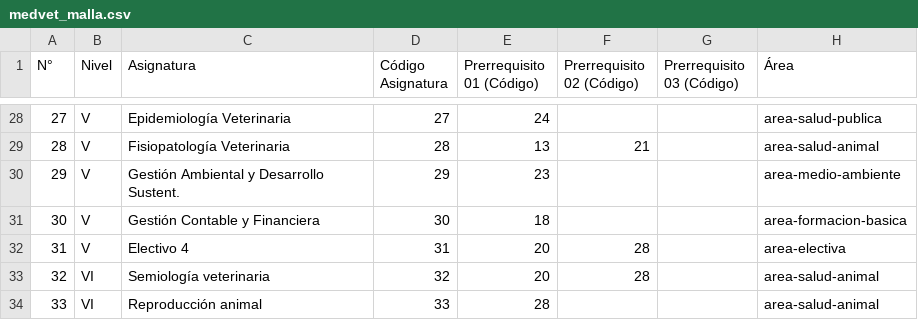
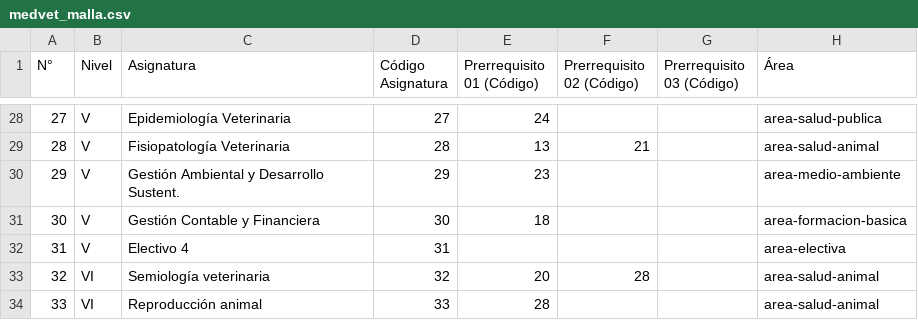
Before and after one commit to JeanAlexandreVergaraUSM/Malla-Interactiva, a CSV file: medvet_malla.csv, drawn as a sheet; only a part is shown, gaps mark what is left out.

Commit message:
Update medvet_malla.csv

```diff
--- a/medvet_malla.csv
+++ b/medvet_malla.csv
@@ -31,3 +31,3 @@
 30;V;Gestión Contable y Financiera;30;18;;;area-formacion-basica
-31;V;Electivo 4;31;20;28;;area-electiva
+31;V;Electivo 4;31;;;;area-electiva
 32;VI;Semiología veterinaria;32;20;28;;area-salud-animal
```
